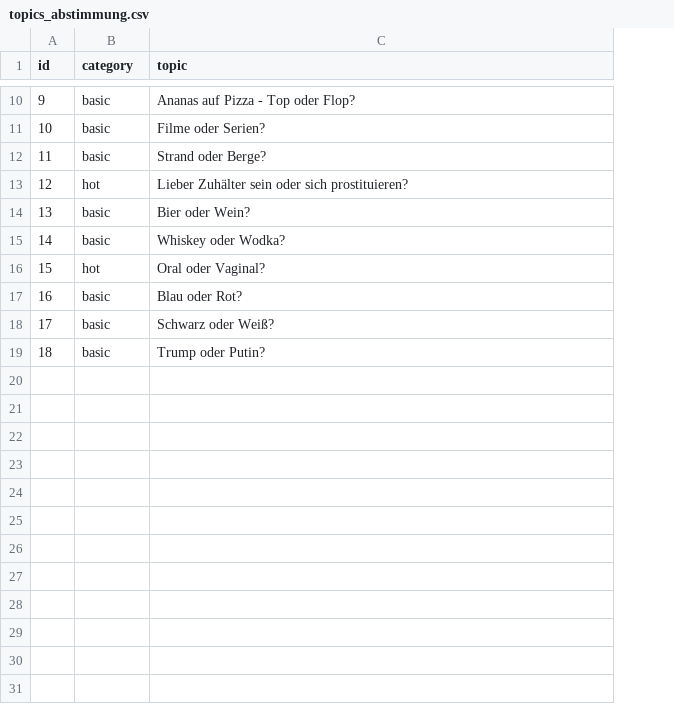
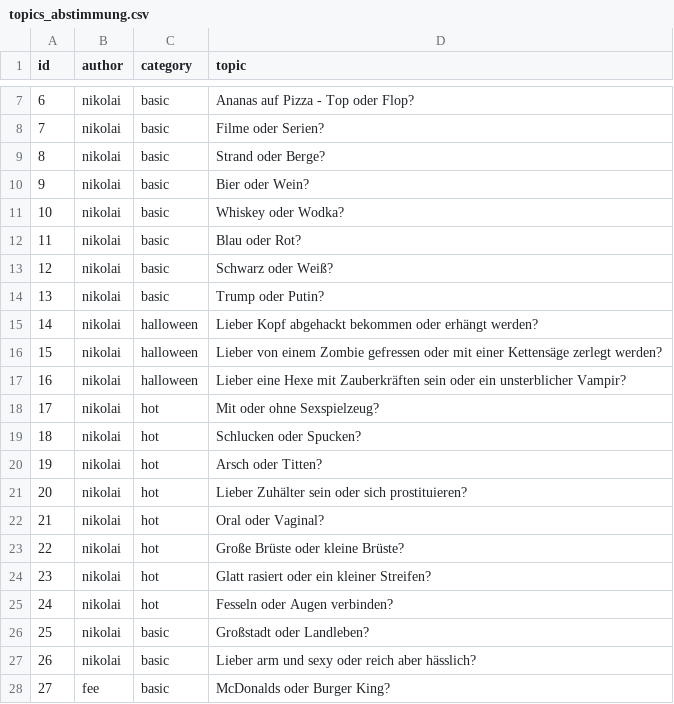
Before and after one commit to nschoenwald/ice-breaker, a CSV file: topics_abstimmung.csv, drawn as a sheet; only a part is shown, gaps mark what is left out; the diff covers the shown part only; the diff names each change by its address in the sheet, - before the commit and + after, or states it on an @@ line.

```diff
--- a/topics_abstimmung.csv
+++ b/topics_abstimmung.csv
+column B (author), rows 7-14: all nikolai
@@ column A (id) renumbered between rows 2 and 14 @@
+row 15: 14 | nikolai | halloween | Lieber Kopf abgehackt bekommen oder erhängt werden?
+row 16: 15 | nikolai | halloween | Lieber von einem Zombie gefressen oder mit einer Kettensäge zerlegt werden?
+row 17: 16 | nikolai | halloween | Lieber eine Hexe mit Zauberkräften sein oder ein unsterblicher Vampir?
@@ row 2 moved to row 18: 17 @@
@@ row 3 moved to row 19: 18 @@
@@ row 4 moved to row 20: 19 @@
@@ row 13 moved to row 21: 20 @@
@@ row 16 moved to row 22: 21 @@
+row 23: 22 | nikolai | hot | Große Brüste oder kleine Brüste?
+row 24: 23 | nikolai | hot | Glatt rasiert oder ein kleiner Streifen?
+row 25: 24 | nikolai | hot | Fesseln oder Augen verbinden?
+row 26: 25 | nikolai | basic | Großstadt oder Landleben?
+row 27: 26 | nikolai | basic | Lieber arm und sexy oder reich aber hässlich?
+row 28: 27 | fee | basic | McDonalds oder Burger King?
```
Also changed, not shown: 21 added rows elsewhere in this file, tasks.csv.
